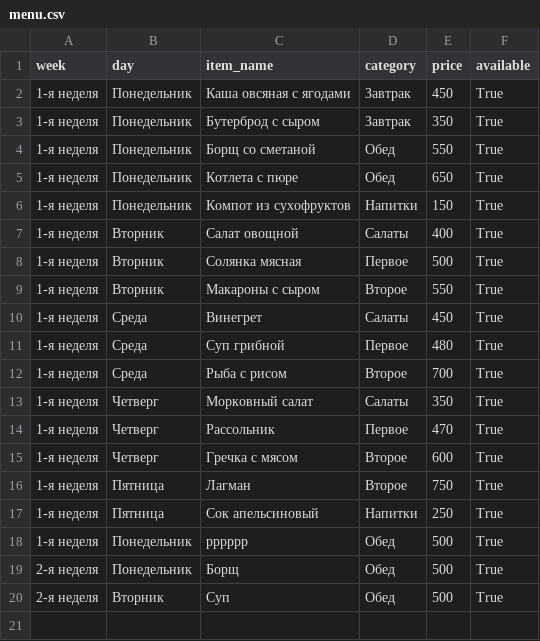
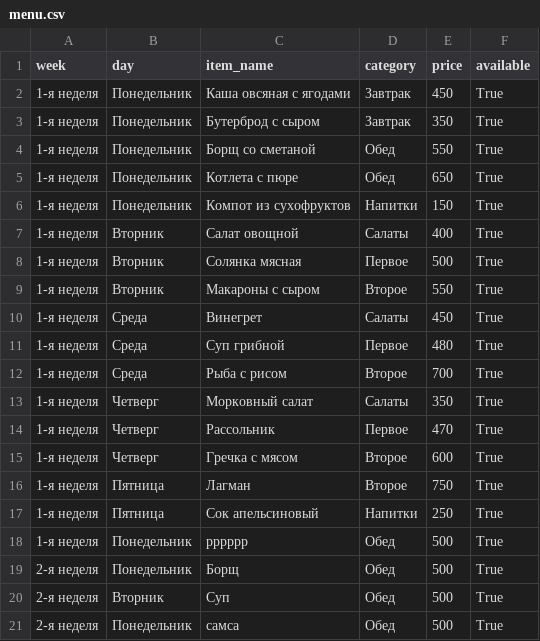
Before and after one commit to aidarpavl/Stolovaia-Zhd, a CSV file: menu.csv, drawn as a sheet.

Commit message:
Мәзір

```diff
--- a/menu.csv
+++ b/menu.csv
@@ -20 +20,2 @@ week,day,item_name,category,price,available
 2-я неделя,Вторник,Суп,Обед,500,True
+2-я неделя,Понедельник,самса,Обед,500,True
```
